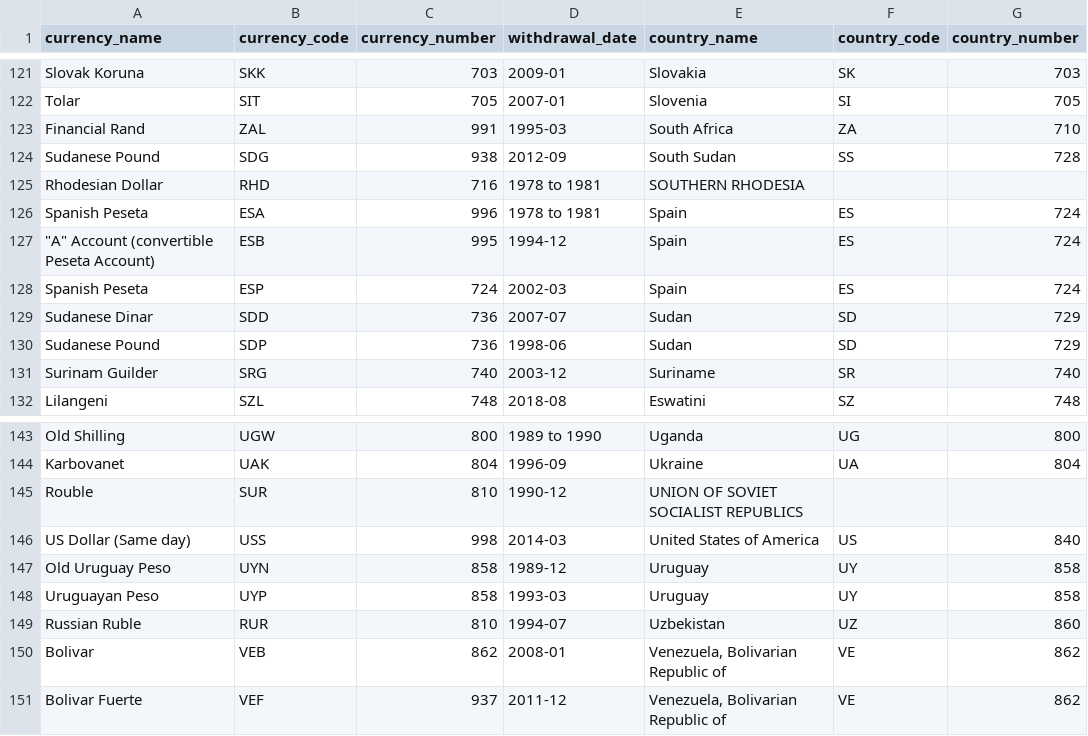
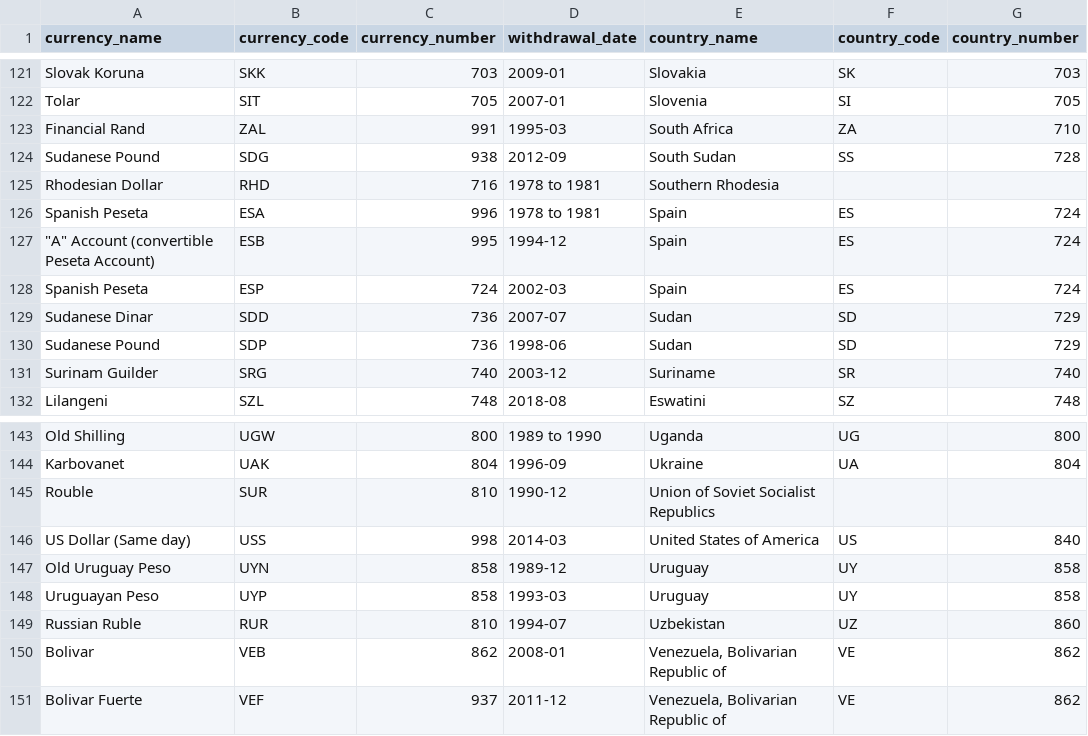
Before and after one commit to m-muecke/isocountry, a CSV file: data-raw/isocurrency_historic.csv, drawn as a sheet; only a part is shown, gaps mark what is left out; the diff covers the shown part only.

Commit message:
fix: title-case the former country names in `isocurrency_historic`
SIX publishes country names in upper case, so names without a current ISO 3166-1 country, e.g. "CZECHOSLOVAKIA", were kept as published next to the title-case names from `isocountry`. Keep our own spelling for these instead.

```diff
--- a/data-raw/isocurrency_historic.csv
+++ b/data-raw/isocurrency_historic.csv
@@ -124,3 +124,3 @@
 "Sudanese Pound","SDG","938","2012-09","South Sudan","SS","728"
-"Rhodesian Dollar","RHD","716","1978 to 1981","SOUTHERN RHODESIA",,
+"Rhodesian Dollar","RHD","716","1978 to 1981","Southern Rhodesia",,
 "Spanish Peseta","ESA","996","1978 to 1981","Spain","ES","724"
@@ -144,3 +144,3 @@
 "Karbovanet","UAK","804","1996-09","Ukraine","UA","804"
-"Rouble","SUR","810","1990-12","UNION OF SOVIET SOCIALIST REPUBLICS",,
+"Rouble","SUR","810","1990-12","Union of Soviet Socialist Republics",,
 "US Dollar (Same day)","USS","998","2014-03","United States of America","US","840"
```
Also changed, not shown: 11 edited cells elsewhere in this file, 4 other files.
